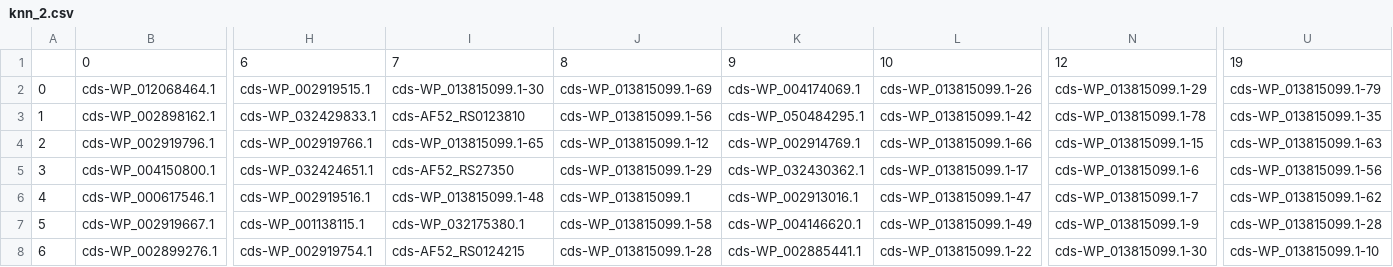
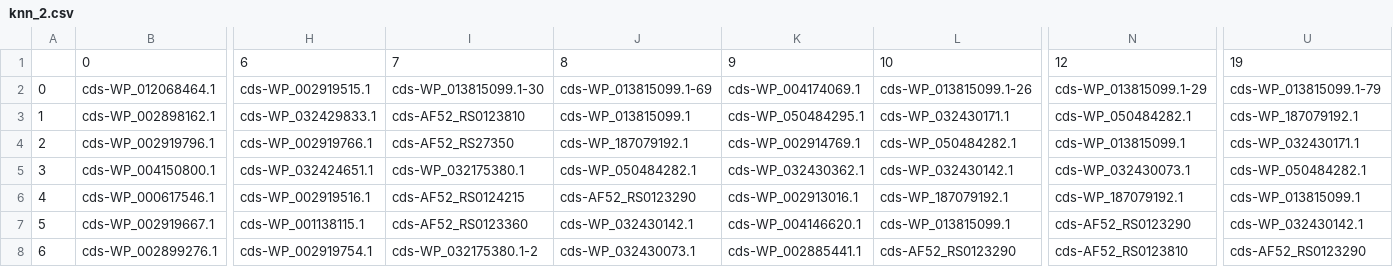
Before and after one commit to Dennis-Bersenev/GeneratingResistance, a CSV file: out/knn_2.csv, drawn as a sheet; only a part is shown, gaps mark what is left out; the diff covers the shown part only; the diff names each change by its address in the sheet, - before the commit and + after, or states it on an @@ line.

Commit message:
fixed typo

```diff
--- a/out/knn_2.csv
+++ b/out/knn_2.csv
-J3: cds-WP_013815099.1-56
+J3: cds-WP_013815099.1
-L3: cds-WP_013815099.1-42
+L3: cds-WP_032430171.1
-N3: cds-WP_013815099.1-78
+N3: cds-WP_050484282.1
-U3: cds-WP_013815099.1-35
+U3: cds-WP_187079192.1
-I4: cds-WP_013815099.1-65
+I4: cds-AF52_RS27350
-J4: cds-WP_013815099.1-12
+J4: cds-WP_187079192.1
-L4: cds-WP_013815099.1-66
+L4: cds-WP_050484282.1
-N4: cds-WP_013815099.1-15
+N4: cds-WP_013815099.1
-U4: cds-WP_013815099.1-63
+U4: cds-WP_032430171.1
-I5: cds-AF52_RS27350
+I5: cds-WP_032175380.1
-J5: cds-WP_013815099.1-29
+J5: cds-WP_050484282.1
-L5: cds-WP_013815099.1-17
+L5: cds-WP_032430142.1
-N5: cds-WP_013815099.1-6
+N5: cds-WP_032430073.1
-U5: cds-WP_013815099.1-56
+U5: cds-WP_050484282.1
-I6: cds-WP_013815099.1-48
+I6: cds-AF52_RS0124215
-J6: cds-WP_013815099.1
+J6: cds-AF52_RS0123290
-L6: cds-WP_013815099.1-47
+L6: cds-WP_187079192.1
-N6: cds-WP_013815099.1-7
+N6: cds-WP_187079192.1
-U6: cds-WP_013815099.1-62
+U6: cds-WP_013815099.1
-I7: cds-WP_032175380.1
+I7: cds-AF52_RS0123360
-J7: cds-WP_013815099.1-58
+J7: cds-WP_032430142.1
-L7: cds-WP_013815099.1-49
+L7: cds-WP_013815099.1
-N7: cds-WP_013815099.1-9
+N7: cds-AF52_RS0123290
-U7: cds-WP_013815099.1-28
+U7: cds-WP_032430142.1
-I8: cds-AF52_RS0124215
+I8: cds-WP_032175380.1-2
-J8: cds-WP_013815099.1-28
+J8: cds-WP_032430073.1
-L8: cds-WP_013815099.1-22
+L8: cds-AF52_RS0123290
-N8: cds-WP_013815099.1-30
+N8: cds-AF52_RS0123810
-U8: cds-WP_013815099.1-10
+U8: cds-AF52_RS0123290
```
Also changed, not shown: 143 edited cells elsewhere in this file, 2 other files.
